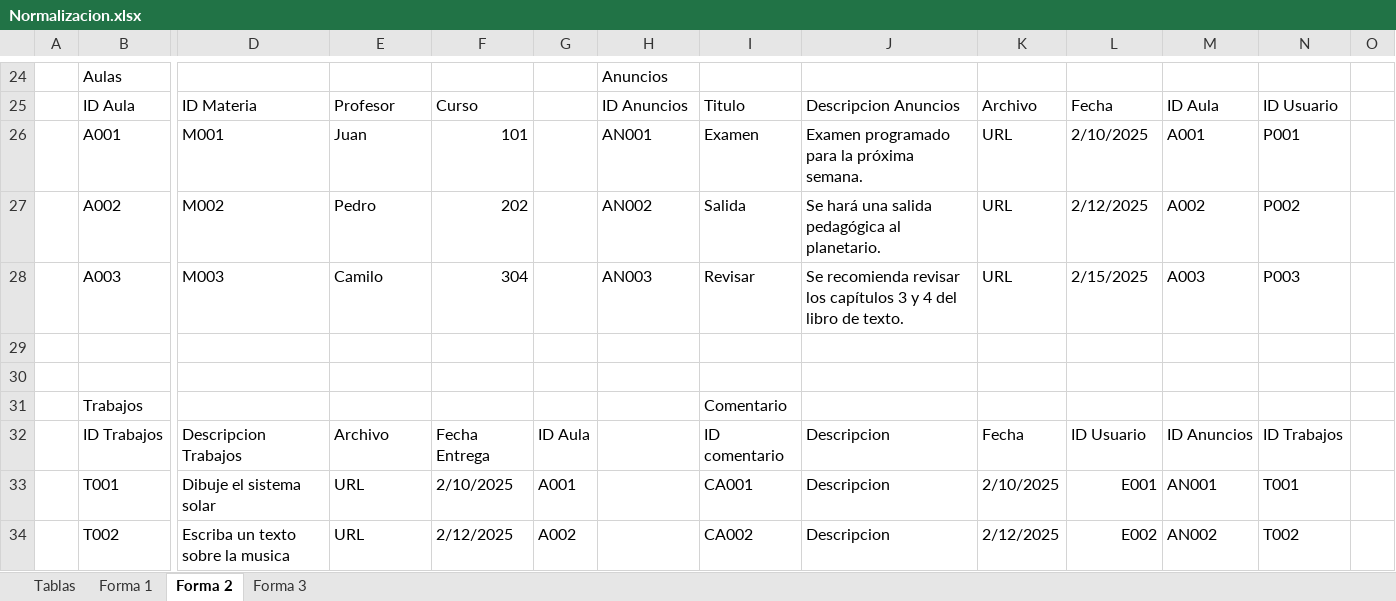
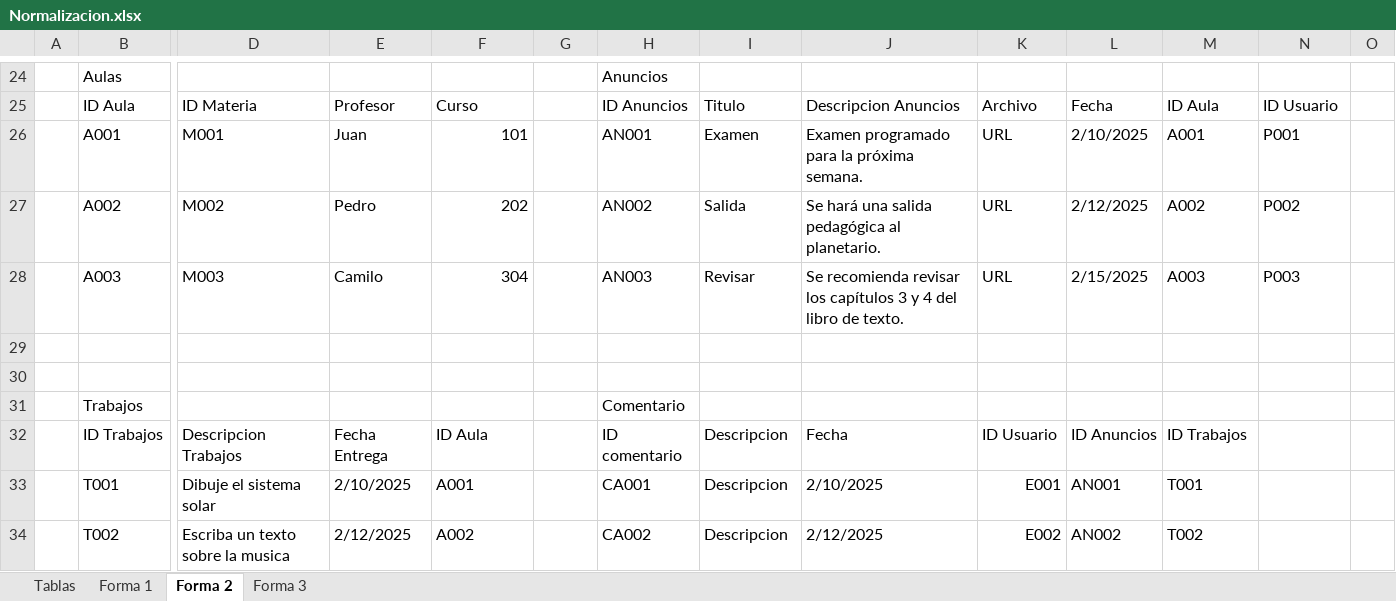
Before and after one commit to Waltertique/EduMultiPro-Official, an Excel workbook: EduMultiPro 2 Parte/2-Normalizacion 3FN/Normalizacion.xlsx, sheet Forma 2, drawn as a sheet; only a part is shown, gaps mark what is left out; values as stored, in another font and other column widths than the file's, no cell formats; table styles not drawn; the diff covers the shown part only; the diff names each change by its address in the sheet, - before the commit and + after, or states it on an @@ line.

```diff
--- a/EduMultiPro 2 Parte/2-Normalizacion 3FN/Normalizacion.xlsx (sheet Forma 2)
+++ b/EduMultiPro 2 Parte/2-Normalizacion 3FN/Normalizacion.xlsx (sheet Forma 2)
-H31: (empty)
+H31: Comentario
-I31: Comentario
+I31: (empty)
-E32: Archivo
+E32: Fecha Entrega
-F32: Fecha Entrega
+F32: ID Aula
-G32: ID Aula
+G32: (empty)
-H32: (empty)
+H32: ID comentario
-I32: ID comentario
+I32: Descripcion
-J32: Descripcion
+J32: Fecha
-K32: Fecha
+K32: ID Usuario
-L32: ID Usuario
+L32: ID Anuncios
-M32: ID Anuncios
+M32: ID Trabajos
-N32: ID Trabajos
+N32: (empty)
-E33: URL
+E33: 2/10/2025
-F33: 2/10/2025
+F33: A001
-G33: A001
+G33: (empty)
-H33: (empty)
+H33: CA001
-I33: CA001
+I33: Descripcion
-J33: Descripcion
+J33: 2/10/2025
-K33: 2/10/2025
+K33: E001
-L33: E001
+L33: AN001
-M33: AN001
+M33: T001
-N33: T001
+N33: (empty)
-E34: URL
+E34: 2/12/2025
-F34: 2/12/2025
+F34: A002
-G34: A002
+G34: (empty)
-H34: (empty)
+H34: CA002
-I34: CA002
+I34: Descripcion
-J34: Descripcion
+J34: 2/12/2025
-K34: 2/12/2025
+K34: E002
-L34: E002
+L34: AN002
-M34: AN002
+M34: T002
-N34: T002
+N34: (empty)
```
Also changed, not shown: 56 edited cells elsewhere in this sheet, sheet Forma 3, cell formats, 5 other files.
